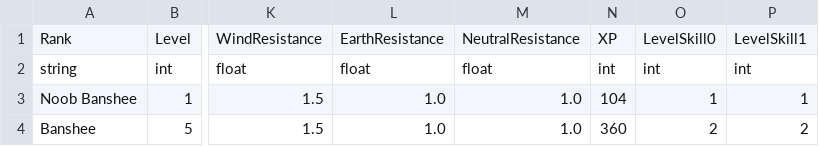
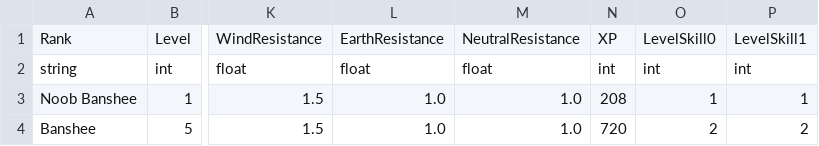
Before and after one commit to FellowshipOfTheGame/FinalInferno, a CSV file: Assets/Tables/Inimigos/Status Banshee.csv, drawn as a sheet; only a part is shown, gaps mark what is left out; the diff names each change by its address in the sheet, - before the commit and + after, or states it on an @@ line.

```diff
--- a/Assets/Tables/Inimigos/Status Banshee.csv
+++ b/Assets/Tables/Inimigos/Status Banshee.csv
-N3: 104
+N3: 208
-N4: 360
+N4: 720
```
Also changed, not shown: Assets/Tables/Habilidades/CelebratingVictory.csv, Assets/Tables/Inimigos/Status Overseer.csv, 30 other files.
